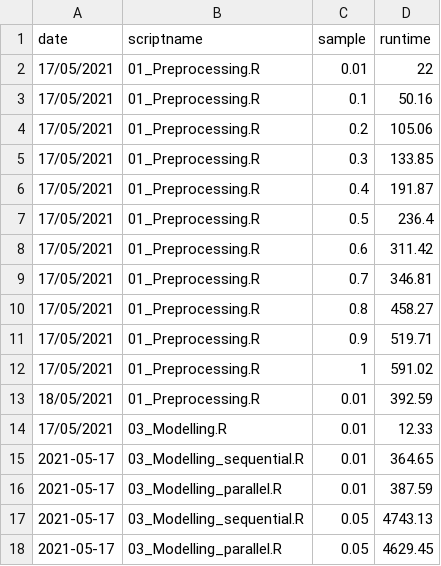
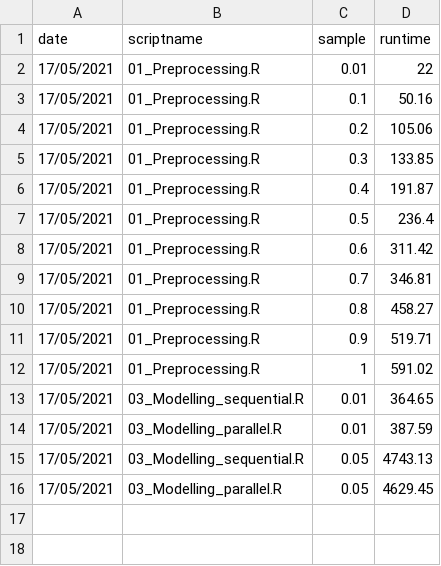
Before and after one commit to marioblau/bigdata, a CSV file: results/runtimes.csv, drawn as a sheet.

Commit message:
Created runtime plot Preprocessing

```diff
--- a/results/runtimes.csv
+++ b/results/runtimes.csv
@@ -12,7 +12,5 @@ date,scriptname,sample,runtime
 17/05/2021,01_Preprocessing.R,1,591.02
-18/05/2021,01_Preprocessing.R,0.01,392.59
-17/05/2021,03_Modelling.R,0.01,12.33
-2021-05-17,"03_Modelling_sequential.R",0.01,364.65
-2021-05-17,"03_Modelling_parallel.R",0.01,387.59
-2021-05-17,"03_Modelling_sequential.R",0.05,4743.13
-2021-05-17,"03_Modelling_parallel.R",0.05,4629.45
+17/05/2021,03_Modelling_sequential.R,0.01,364.65
+17/05/2021,03_Modelling_parallel.R,0.01,387.59
+17/05/2021,03_Modelling_sequential.R,0.05,4743.13
+17/05/2021,03_Modelling_parallel.R,0.05,4629.45
```
Also changed, not shown: 11 other files.
